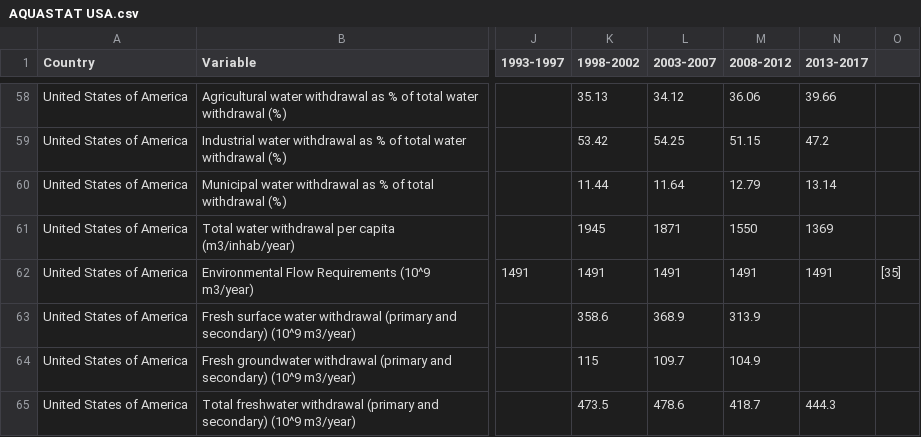
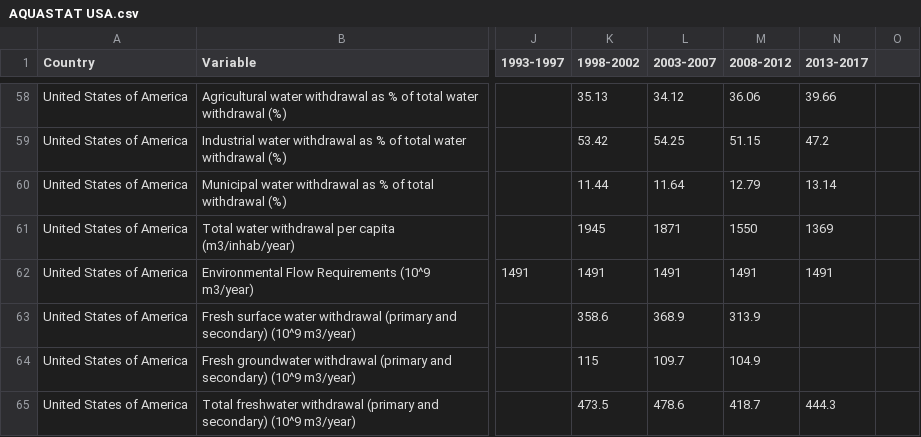
Before and after one commit to steigeec/R-SCB, a CSV file: data-raw/AQUASTAT USA.csv, drawn as a sheet; only a part is shown, gaps mark what is left out; the diff names each change by its address in the sheet, - before the commit and + after, or states it on an @@ line.

```diff
--- a/data-raw/AQUASTAT USA.csv
+++ b/data-raw/AQUASTAT USA.csv
-O62: [35]
+O62: (empty)
```
Also changed, not shown: data-raw/AQUASTAT CANADA.csv, 2 other files.
